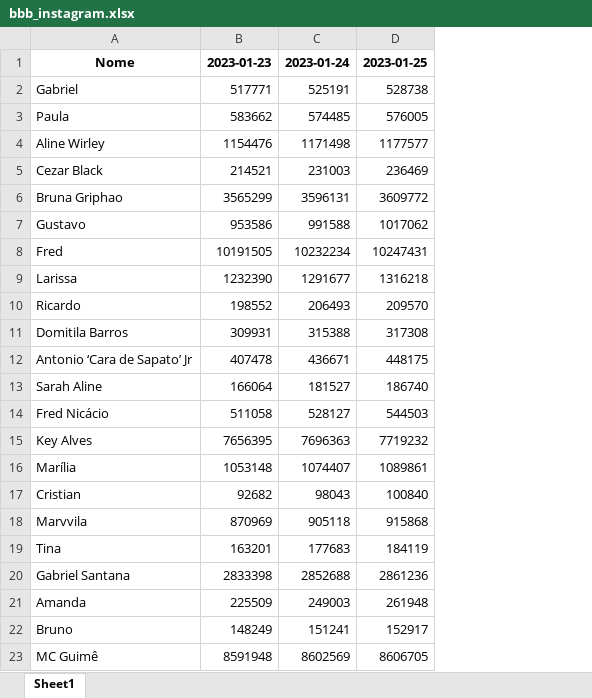
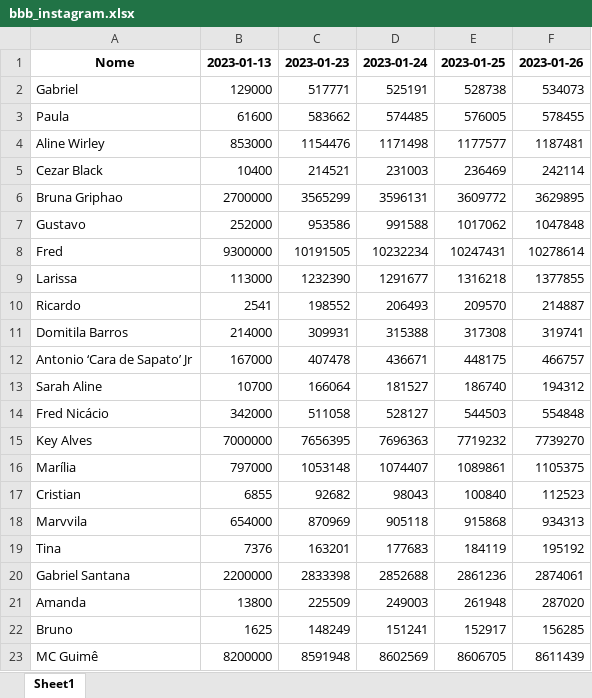
Before and after one commit to IrineuAlmeidaJr/api-instagram-bbb, an Excel workbook: data/bbb_instagram.xlsx, sheet Sheet1, drawn as a sheet; values as stored, in another font and other column widths than the file's, no borders; the diff names each change by its address in the sheet, - before the commit and + after, or states it on an @@ line.

Commit message:
v.0.1.4
Update dataset

```diff
--- a/data/bbb_instagram.xlsx (sheet Sheet1)
+++ b/data/bbb_instagram.xlsx (sheet Sheet1)
+column B, rows 1-23: 2023-01-13 | 129000 | 61600 | 853000 | 10400 | 2700000 | 252000 | 9300000 | 113000 | 2541 | 214000 | 167000 | 10700 | 342000 | 7000000 | 797000 | 6855 | 654000 | 7376 | 2200000 | 13800 | 1625 | 8200000
+column F, rows 1-23: 2023-01-26 | 534073 | 578455 | 1187481 | 242114 | 3629895 | 1047848 | 10278614 | 1377855 | 214887 | 319741 | 466757 | 194312 | 554848 | 7739270 | 1105375 | 112523 | 934313 | 195192 | 2874061 | 287020 | 156285 | 8611439
```
Also changed, not shown: 13 other files.
